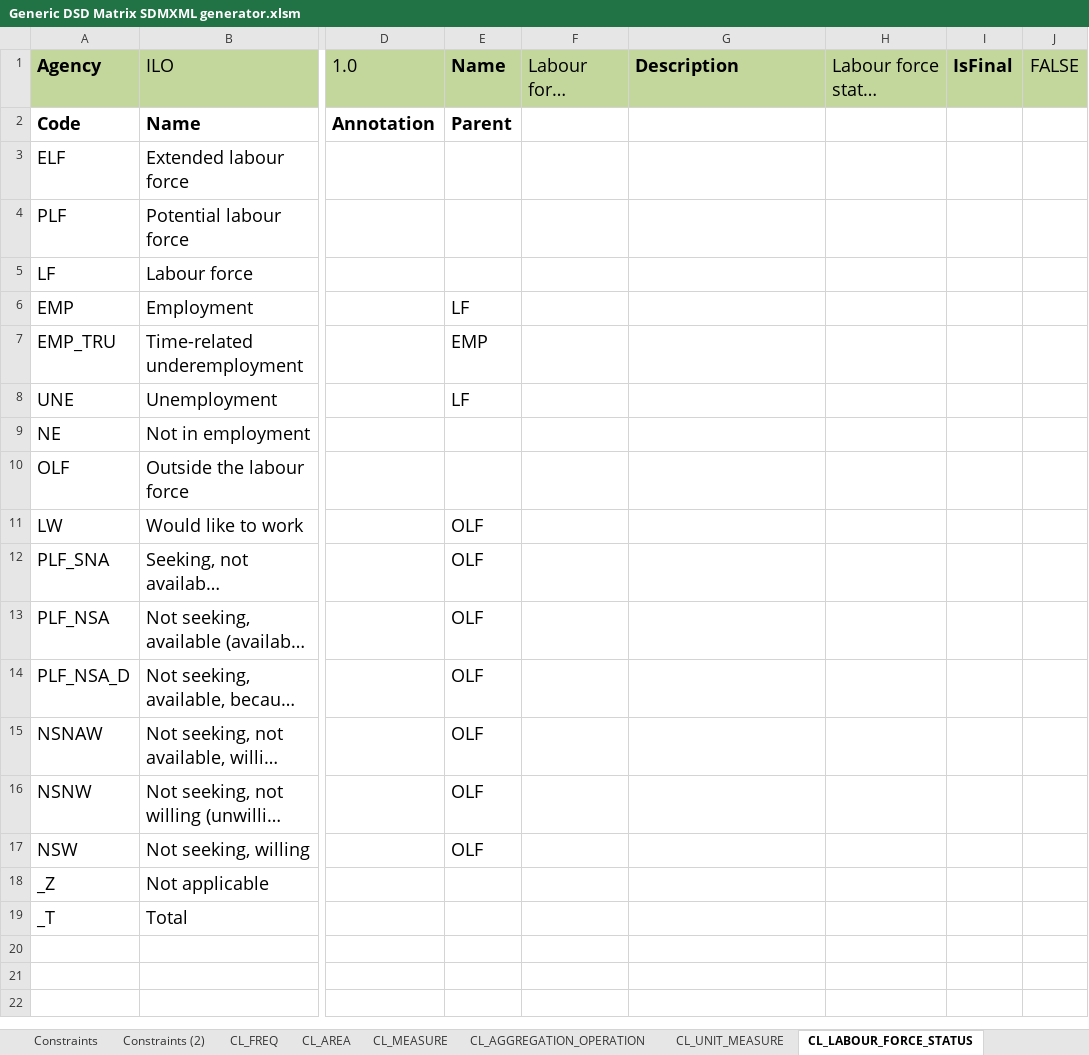
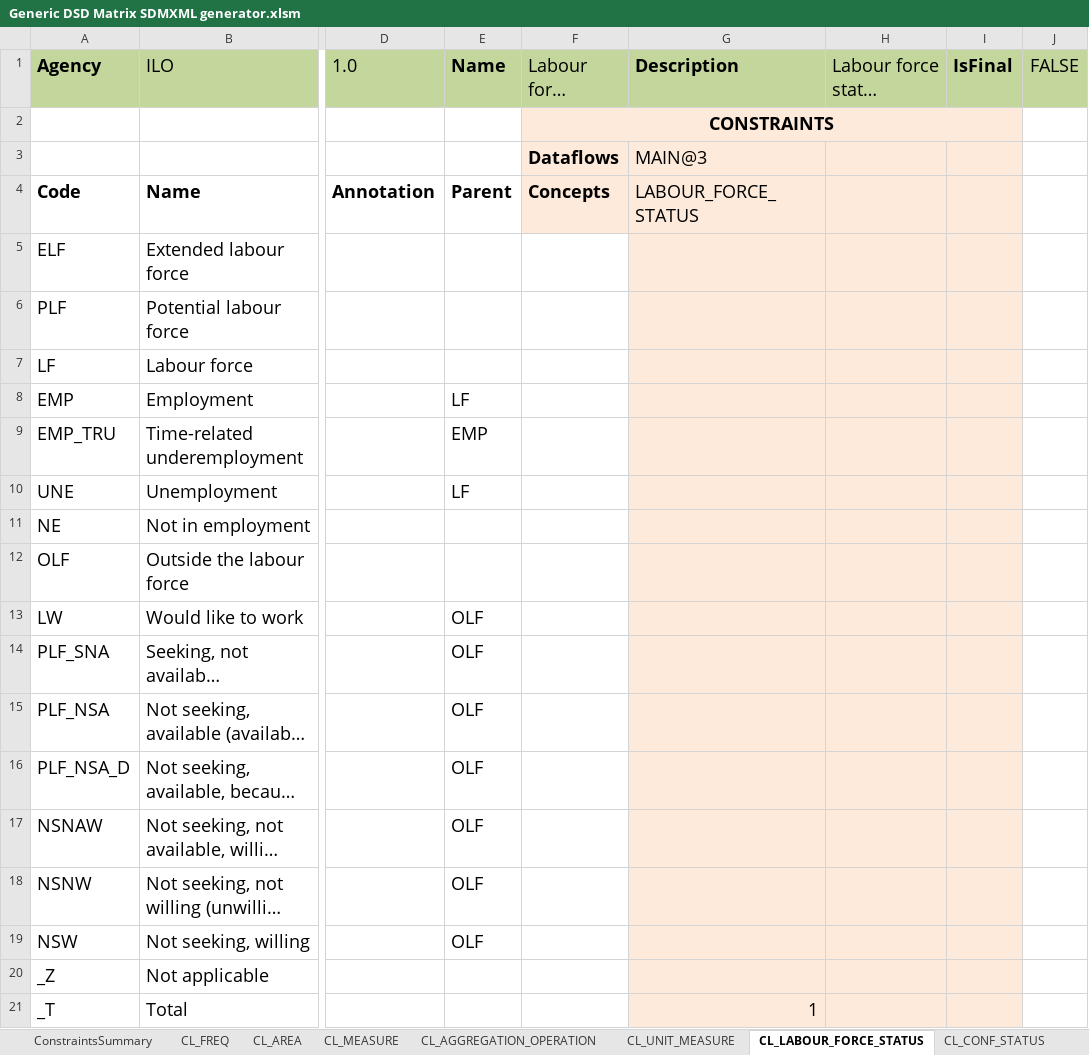
Before and after one commit to OECDSTD/sdmx-matrix-generator, an Excel workbook: Generic DSD Matrix SDMXML generator.xlsm, sheet CL_LABOUR_FORCE_STATUS, drawn as a sheet; only a part is shown, gaps mark what is left out; long unchanged cells end in …; values as stored, in another font and other column widths than the file's, no borders; addresses are those after the commit; rows hold the shown columns only; the diff names each change by its address in the sheet, - before the commit and + after, or states it on an @@ line.

Commit message:
Added dropdown value choices, started ConceptRole, Constraints summary

```diff
--- a/Generic DSD Matrix SDMXML generator.xlsm (sheet CL_LABOUR_FORCE_STATUS)
+++ b/Generic DSD Matrix SDMXML generator.xlsm (sheet CL_LABOUR_FORCE_STATUS)
@@ sheet tab hidden: Constraints @@
@@ sheet tab hidden: Constraints (2) @@
+sheet tab: ConstraintsSummary
+row 2:  |  |  |  | CONSTRAINTS
+row 3:  |  |  |  | Dataflows | MAIN@3
-F4 (Labour force status): (empty)
+F4 (Labour force status): Concepts
-F4:I4 fill: none
+F4:I4 fill: #FDEADA
-G4 (Description): (empty)
+G4 (Description): LABOUR_FORCE_STATUS
-G5:I21 fill: none
+G5:I21 fill: #FDEADA
-G21 (Description): (empty)
+G21 (Description): 1
```
Also changed, not shown: sheet CL_OBS_STATUS, sheet CL_FREQ, sheet CL_MEASURE, sheet CL_AGGREGATION_OPERATION, sheet CL_AREA, sheet Concept Scheme, 8 more sheets, other sheet tabs.
